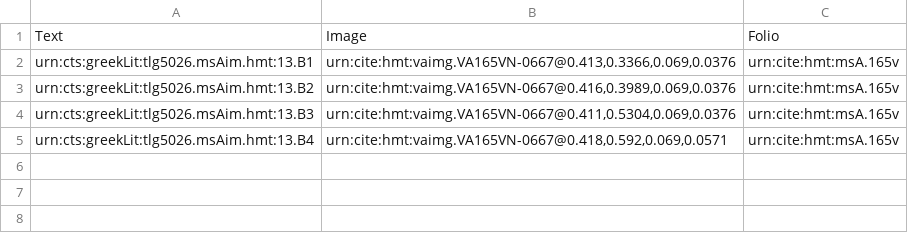
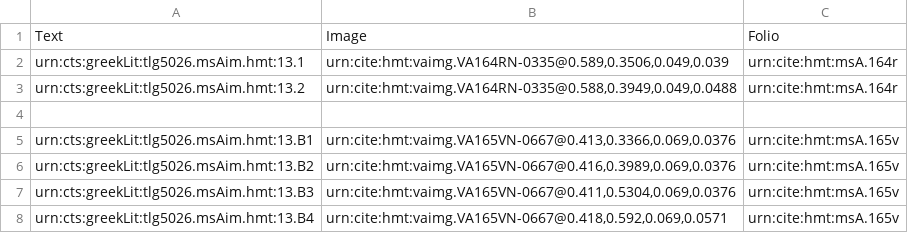
Before and after one commit to hmteditors/leiden, a CSV file: collections/venA-intermarginal.csv, drawn as a sheet; the diff names each change by its address in the sheet, - before the commit and + after, or states it on an @@ line.

Commit message:
Update venA-intermarginal.csv

```diff
--- a/collections/venA-intermarginal.csv
+++ b/collections/venA-intermarginal.csv
+row 2: urn:cts:greekLit:tlg5026.msAim.hmt:13.1 | urn:cite:hmt:vaimg.VA164RN-0335@0.589,0.3506,0.049,0.039 | urn:cite:hmt:msA.164r
+row 3: urn:cts:greekLit:tlg5026.msAim.hmt:13.2 | urn:cite:hmt:vaimg.VA164RN-0335@0.588,0.3949,0.049,0.0488 | urn:cite:hmt:msA.164r
+row 4: (empty)
```
